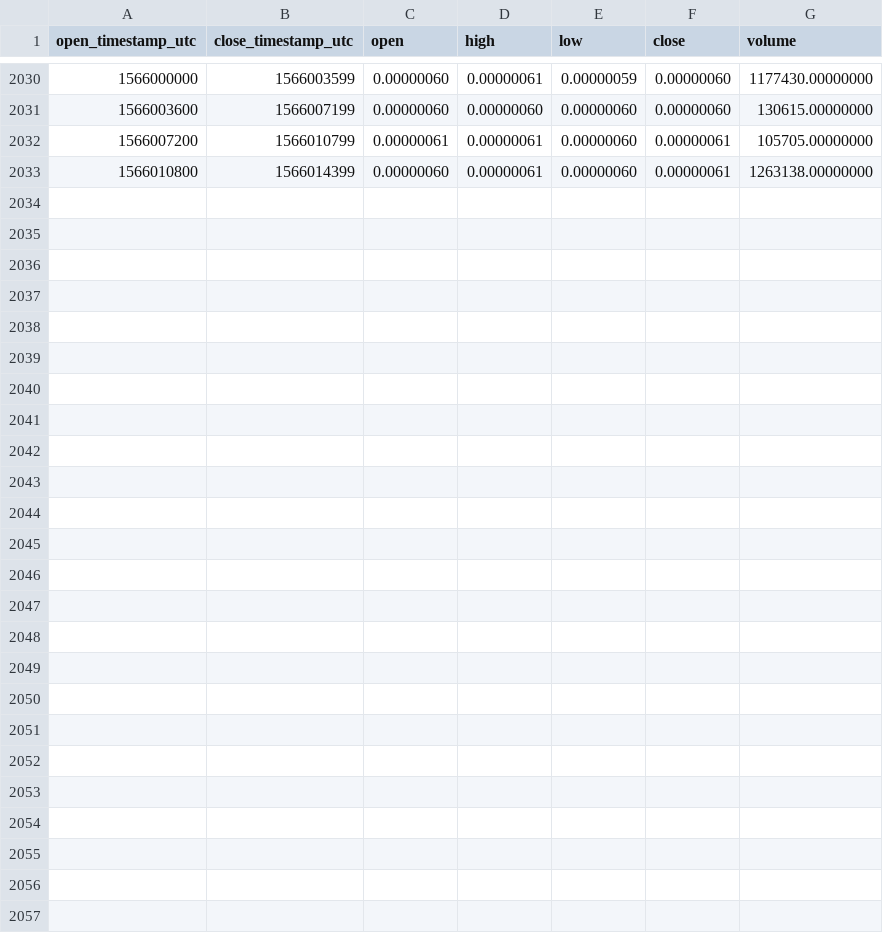
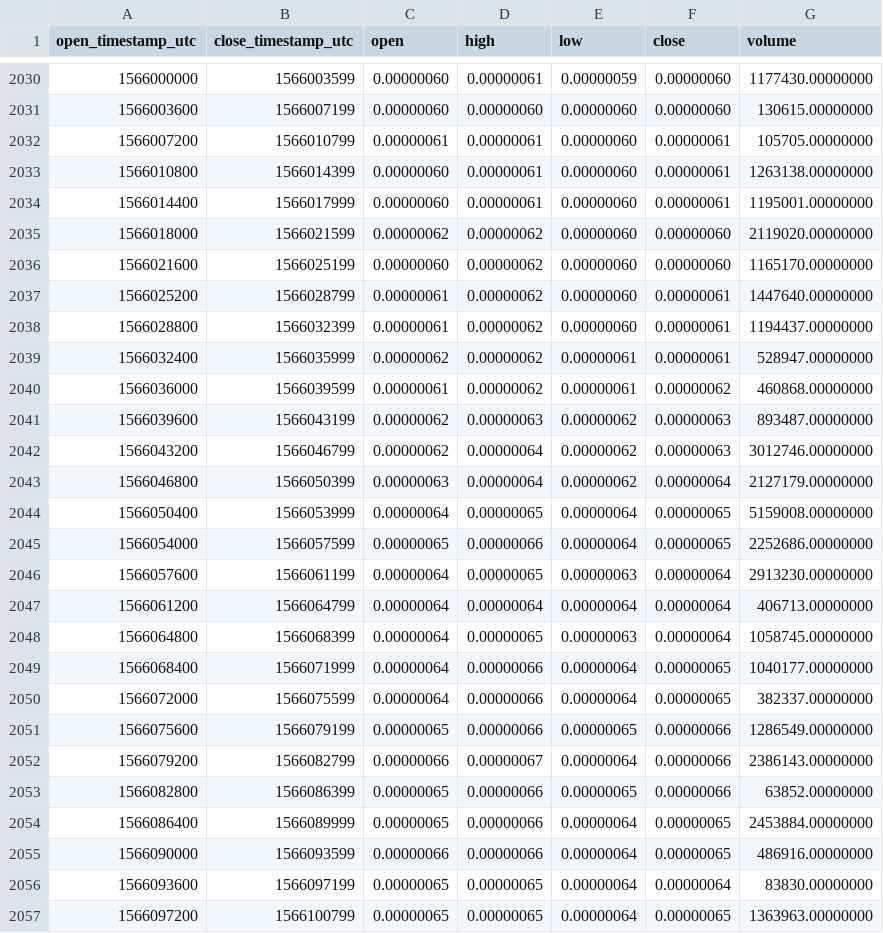
Before and after one commit to cryptobigbro/binance-PHBBTC, a CSV file: binance-PHBBTC-1h.csv, drawn as a sheet; only a part is shown, gaps mark what is left out; the diff names each change by its address in the sheet, - before the commit and + after, or states it on an @@ line.

Commit message:
Update OHLCV data.

```diff
--- a/binance-PHBBTC-1h.csv
+++ b/binance-PHBBTC-1h.csv
+row 2034: 1566014400 | 1566017999 | 0.00000060 | 0.00000061 | 0.00000060 | 0.00000061 | 1195001.00000000
+row 2035: 1566018000 | 1566021599 | 0.00000062 | 0.00000062 | 0.00000060 | 0.00000060 | 2119020.00000000
+row 2036: 1566021600 | 1566025199 | 0.00000060 | 0.00000062 | 0.00000060 | 0.00000060 | 1165170.00000000
+row 2037: 1566025200 | 1566028799 | 0.00000061 | 0.00000062 | 0.00000060 | 0.00000061 | 1447640.00000000
+row 2038: 1566028800 | 1566032399 | 0.00000061 | 0.00000062 | 0.00000060 | 0.00000061 | 1194437.00000000
+row 2039: 1566032400 | 1566035999 | 0.00000062 | 0.00000062 | 0.00000061 | 0.00000061 | 528947.00000000
+row 2040: 1566036000 | 1566039599 | 0.00000061 | 0.00000062 | 0.00000061 | 0.00000062 | 460868.00000000
+row 2041: 1566039600 | 1566043199 | 0.00000062 | 0.00000063 | 0.00000062 | 0.00000063 | 893487.00000000
+row 2042: 1566043200 | 1566046799 | 0.00000062 | 0.00000064 | 0.00000062 | 0.00000063 | 3012746.00000000
+row 2043: 1566046800 | 1566050399 | 0.00000063 | 0.00000064 | 0.00000062 | 0.00000064 | 2127179.00000000
+row 2044: 1566050400 | 1566053999 | 0.00000064 | 0.00000065 | 0.00000064 | 0.00000065 | 5159008.00000000
+row 2045: 1566054000 | 1566057599 | 0.00000065 | 0.00000066 | 0.00000064 | 0.00000065 | 2252686.00000000
+row 2046: 1566057600 | 1566061199 | 0.00000064 | 0.00000065 | 0.00000063 | 0.00000064 | 2913230.00000000
+row 2047: 1566061200 | 1566064799 | 0.00000064 | 0.00000064 | 0.00000064 | 0.00000064 | 406713.00000000
+row 2048: 1566064800 | 1566068399 | 0.00000064 | 0.00000065 | 0.00000063 | 0.00000064 | 1058745.00000000
+row 2049: 1566068400 | 1566071999 | 0.00000064 | 0.00000066 | 0.00000064 | 0.00000065 | 1040177.00000000
+row 2050: 1566072000 | 1566075599 | 0.00000064 | 0.00000066 | 0.00000064 | 0.00000065 | 382337.00000000
+row 2051: 1566075600 | 1566079199 | 0.00000065 | 0.00000066 | 0.00000065 | 0.00000066 | 1286549.00000000
+row 2052: 1566079200 | 1566082799 | 0.00000066 | 0.00000067 | 0.00000064 | 0.00000066 | 2386143.00000000
+row 2053: 1566082800 | 1566086399 | 0.00000065 | 0.00000066 | 0.00000065 | 0.00000066 | 63852.00000000
+row 2054: 1566086400 | 1566089999 | 0.00000065 | 0.00000066 | 0.00000064 | 0.00000065 | 2453884.00000000
+row 2055: 1566090000 | 1566093599 | 0.00000066 | 0.00000066 | 0.00000064 | 0.00000065 | 486916.00000000
+row 2056: 1566093600 | 1566097199 | 0.00000065 | 0.00000065 | 0.00000064 | 0.00000064 | 83830.00000000
+row 2057: 1566097200 | 1566100799 | 0.00000065 | 0.00000065 | 0.00000064 | 0.00000065 | 1363963.00000000
```
Also changed, not shown: binance-PHBBTC-1d.csv.
